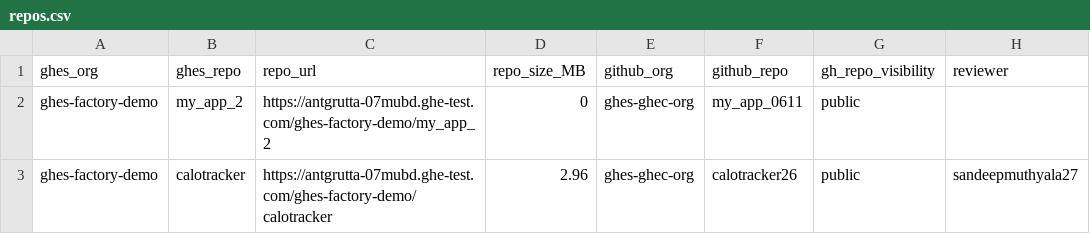
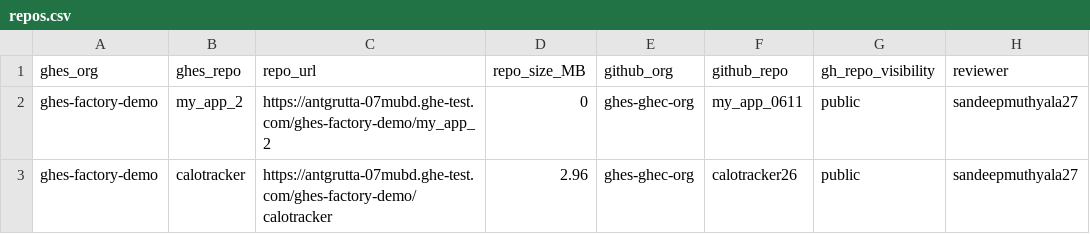
Before and after one commit to sandeepmuthyala27/ghesdemo-gh, a CSV file: repos.csv, drawn as a sheet.

Commit message:
Update repos.csv

```diff
--- a/repos.csv
+++ b/repos.csv
@@ -1,3 +1,3 @@
 ghes_org,ghes_repo,repo_url,repo_size_MB,github_org,github_repo,gh_repo_visibility,reviewer
-ghes-factory-demo,my_app_2,https://antgrutta-07mubd.ghe-test.com/ghes-factory-demo/my_app_2,0,ghes-ghec-org,my_app_0611,public
+ghes-factory-demo,my_app_2,https://antgrutta-07mubd.ghe-test.com/ghes-factory-demo/my_app_2,0,ghes-ghec-org,my_app_0611,public,sandeepmuthyala27
 ghes-factory-demo,calotracker,https://antgrutta-07mubd.ghe-test.com/ghes-factory-demo/calotracker,2.96,ghes-ghec-org,calotracker26,public,sandeepmuthyala27
```
